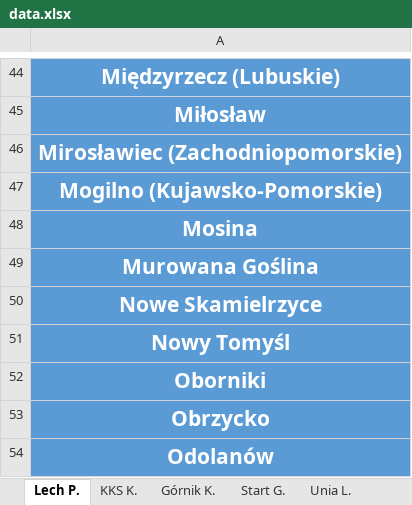
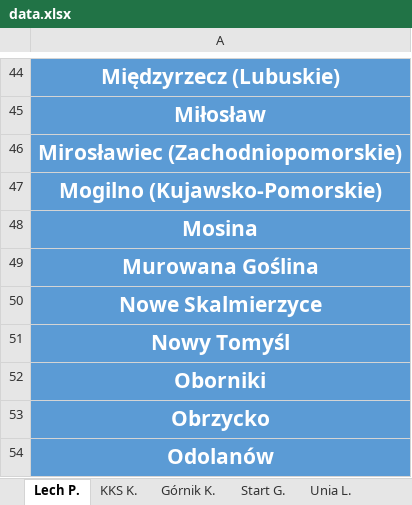
Before and after one commit to jxnge/map-and-stats, an Excel workbook: Data/Distribution of fans in Greater-Poland Voivodship/data.xlsx, sheet Lech P., drawn as a sheet; only a part is shown, gaps mark what is left out; values as stored, in another font and other column widths than the file's, no borders; the diff names each change by its address in the sheet, - before the commit and + after, or states it on an @@ line.

```diff
--- a/Data/Distribution of fans in Greater-Poland Voivodship/data.xlsx (sheet Lech P.)
+++ b/Data/Distribution of fans in Greater-Poland Voivodship/data.xlsx (sheet Lech P.)
-A50: Nowe Skamielrzyce
+A50: Nowe Skalmierzyce
```
Also changed, not shown: Data/Distribution of fans in Pomeranian Voivodship/data.xlsx, 45 other files.
